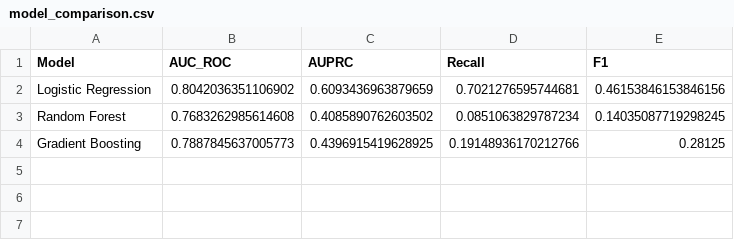
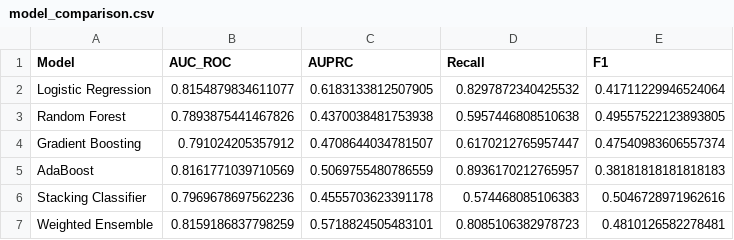
Before and after one commit to jimmyle9080/IBM-HR-attrition-analytics, a CSV file: ibm_hr_project/outputs/exports/model_comparison.csv, drawn as a sheet.

```diff
--- a/ibm_hr_project/outputs/exports/model_comparison.csv
+++ b/ibm_hr_project/outputs/exports/model_comparison.csv
@@ -1,4 +1,7 @@
 Model,AUC_ROC,AUPRC,Recall,F1
-Logistic Regression,0.8042036351106902,0.6093436963879659,0.7021276595744681,0.46153846153846156
-Random Forest,0.7683262985614608,0.4085890762603502,0.0851063829787234,0.14035087719298245
-Gradient Boosting,0.7887845637005773,0.4396915419628925,0.19148936170212766,0.28125
+Logistic Regression,0.8154879834611077,0.6183133812507905,0.8297872340425532,0.41711229946524064
+Random Forest,0.7893875441467826,0.4370038481753938,0.5957446808510638,0.49557522123893805
+Gradient Boosting,0.791024205357912,0.4708644034781507,0.6170212765957447,0.47540983606557374
+AdaBoost,0.8161771039710569,0.5069755480786559,0.8936170212765957,0.38181818181818183
+Stacking Classifier,0.7969678697562236,0.4555703623391178,0.574468085106383,0.5046728971962616
+Weighted Ensemble,0.8159186837798259,0.5718824505483101,0.8085106382978723,0.4810126582278481
```
Also changed, not shown: ibm_hr_project/outputs/exports/feature_importance.csv, ibm_hr_project/outputs/exports/scored_employees.csv, 6 other files.
